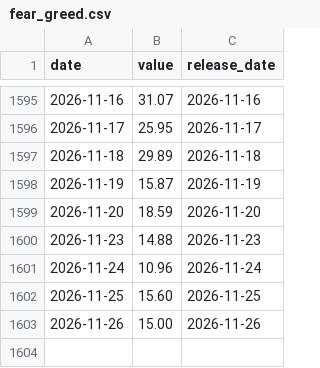
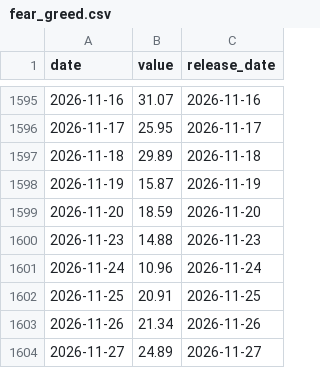
Before and after one commit to sam79083/market-compass, a CSV file: data/fear_greed.csv, drawn as a sheet; only a part is shown, gaps mark what is left out.

```diff
--- a/data/fear_greed.csv
+++ b/data/fear_greed.csv
@@ -1601,3 +1601,4 @@ date,value,release_date
 2026-11-24,10.96,2026-11-24
-2026-11-25,15.60,2026-11-25
-2026-11-26,15.00,2026-11-26
+2026-11-25,20.91,2026-11-25
+2026-11-26,21.34,2026-11-26
+2026-11-27,24.89,2026-11-27
```
Also changed, not shown: data/nasdaq_pe.csv, 46 other files.
